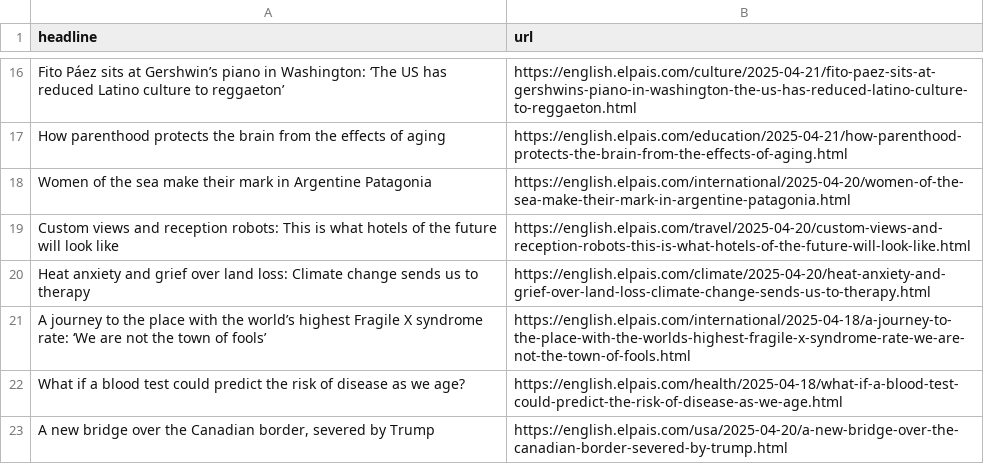
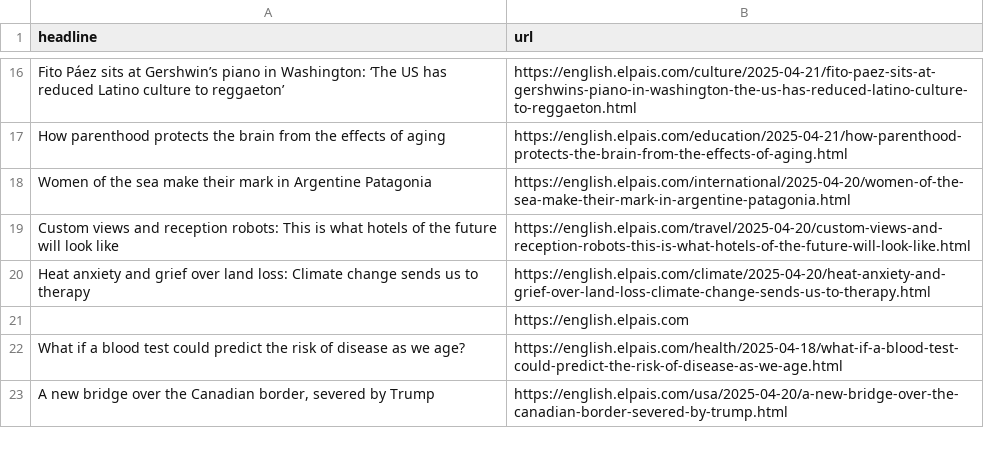
Before and after one commit to dafnikaravola/soma-s-autoscrapper, a CSV file: headlines.csv, drawn as a sheet; only a part is shown, gaps mark what is left out; removed rows and columns are numbered as before the commit, all else as after; the diff names each change by its address in the sheet, - before the commit and + after, or states it on an @@ line.

```diff
--- a/headlines.csv
+++ b/headlines.csv
-row 21: A journey to the place with the world’s highest Fragile X syndrome rate: ‘We are not the town of fools’ | https://english.elpais.com/international/2025-04-18/a-journey-to-the-place-with-the-worlds-highest-fragile-x-syndrome-rate-we-are-not-the-town-of-fools.html
+row 21:  | https://english.elpais.com
```
